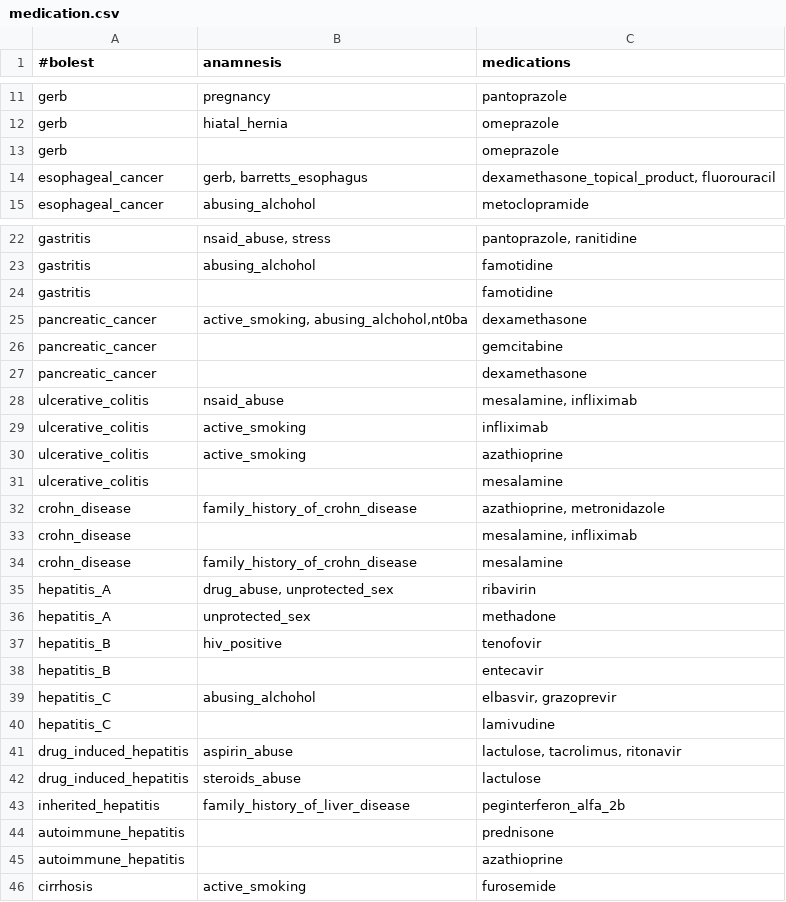
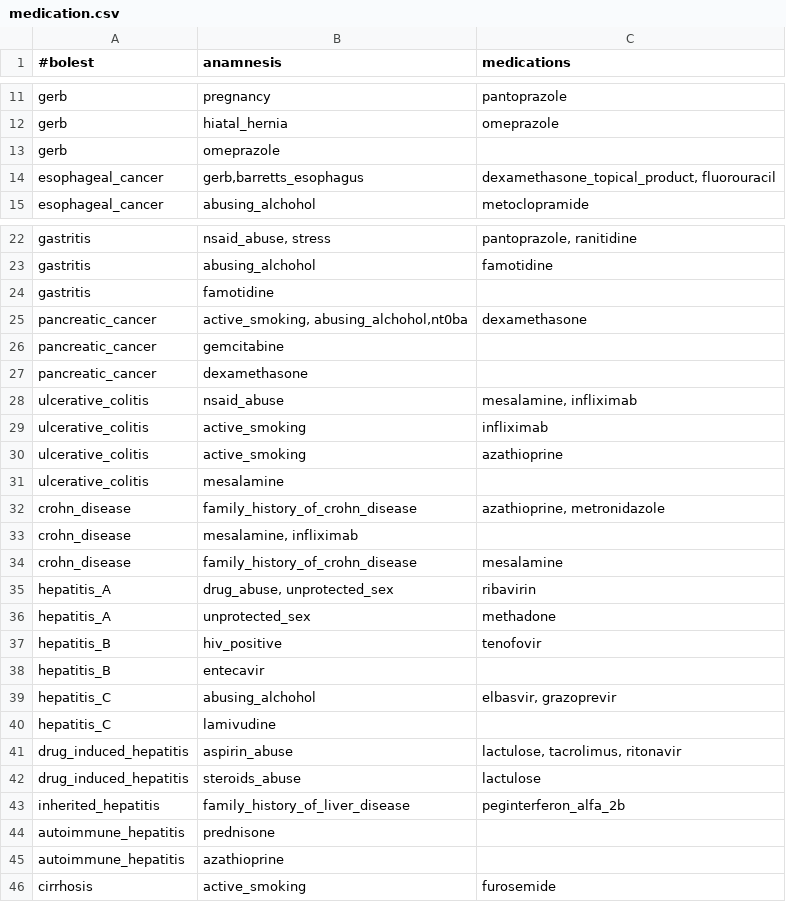
Before and after one commit to AnaNikolasevic/Inzenjering_znanja, a CSV file: GastroenterologyApplication/data/medication.csv, drawn as a sheet; only a part is shown, gaps mark what is left out; the diff names each change by its address in the sheet, - before the commit and + after, or states it on an @@ line.

```diff
--- a/GastroenterologyApplication/data/medication.csv
+++ b/GastroenterologyApplication/data/medication.csv
-B13 (anamnesis): (empty)
+B13 (anamnesis): omeprazole
-C13 (medications): omeprazole
+C13 (medications): (empty)
-B14 (anamnesis): gerb, barretts_esophagus
+B14 (anamnesis): gerb,barretts_esophagus
-B24 (anamnesis): (empty)
+B24 (anamnesis): famotidine
-C24 (medications): famotidine
+C24 (medications): (empty)
-B26 (anamnesis): (empty)
+B26 (anamnesis): gemcitabine
-C26 (medications): gemcitabine
+C26 (medications): (empty)
-B27 (anamnesis): (empty)
+B27 (anamnesis): dexamethasone
-C27 (medications): dexamethasone
+C27 (medications): (empty)
-B31 (anamnesis): (empty)
+B31 (anamnesis): mesalamine
-C31 (medications): mesalamine
+C31 (medications): (empty)
-B33 (anamnesis): (empty)
+B33 (anamnesis): mesalamine, infliximab
-C33 (medications): mesalamine, infliximab
+C33 (medications): (empty)
-B38 (anamnesis): (empty)
+B38 (anamnesis): entecavir
-C38 (medications): entecavir
+C38 (medications): (empty)
-B40 (anamnesis): (empty)
+B40 (anamnesis): lamivudine
-C40 (medications): lamivudine
+C40 (medications): (empty)
-B44 (anamnesis): (empty)
+B44 (anamnesis): prednisone
-C44 (medications): prednisone
+C44 (medications): (empty)
-B45 (anamnesis): (empty)
+B45 (anamnesis): azathioprine
-C45 (medications): azathioprine
+C45 (medications): (empty)
```
Also changed, not shown: 3 other files.
